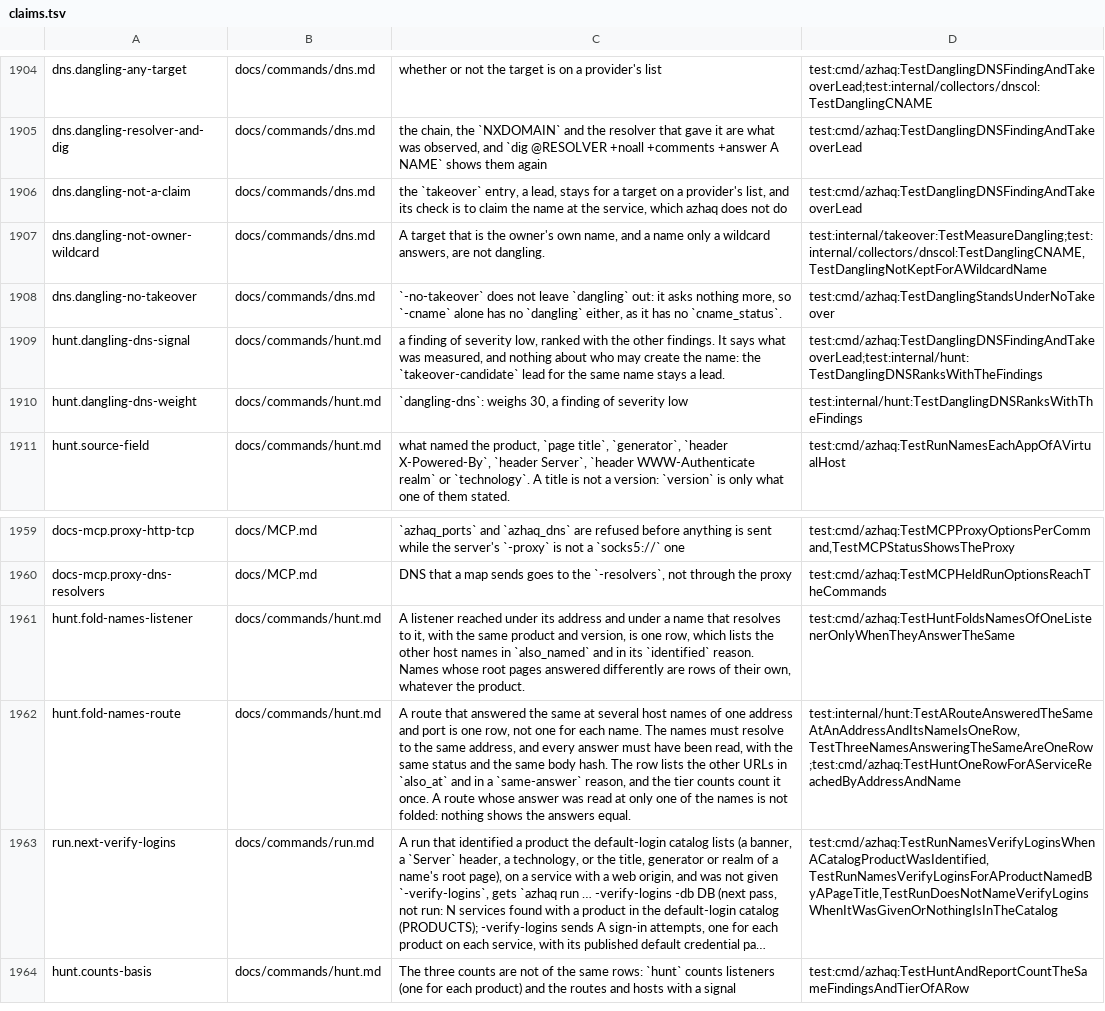
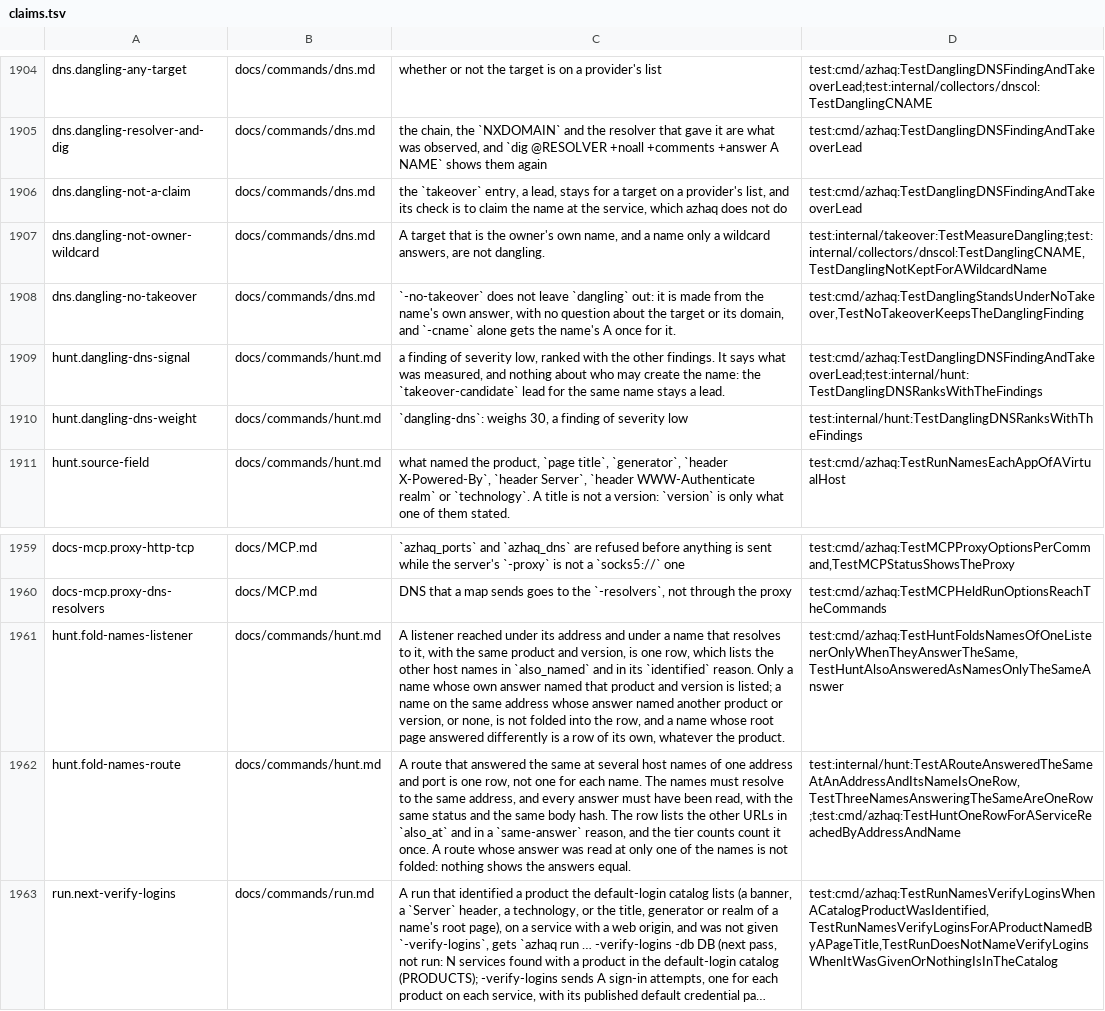
Before and after one commit to lilsadfoqs/azhaq, a TSV file: docs/claims.tsv, drawn as a sheet; only a part is shown, gaps mark what is left out; the shorter side is filled out with more unchanged rows; long unchanged cells end in …; the diff names each change by its address in the sheet, - before the commit and + after, or states it on an @@ line.

Commit message:
fix(hunt): fold only names that answered; keep dangling-dns (#599)
A listener row names only the hosts whose own answer named its product and version (#581).
dns -no-takeover keeps the name's own A and the dangling-dns finding; the takeover lead's
unverified wording is about who can claim the name (#582).

```diff
--- a/docs/claims.tsv
+++ b/docs/claims.tsv
-C1908: …out: it asks nothing more, so `-cname` alone has no `dangling` either, as it has no `cname_status`.
+C1908: …out: it is made from the name's own answer, with no question about the target or its domain, and `-cname` alone gets the name's A once for it.
-D1908: test:cmd/azhaq:TestDanglingStandsUnderNoTakeover
+D1908: test:cmd/azhaq:TestDanglingStandsUnderNoTakeover,TestNoTakeoverKeepsTheDanglingFinding
-C1961: …`identified` reason. Names whose root pages answered differently are rows of their own, whatever…
+C1961: …`identified` reason. Only a name whose own answer named that product and version is listed; a name on the same address whose answer named another product or version, or none, is not folded into the row, and a name whose root page answered differently is a row of its own, whatever…
-D1961: test:cmd/azhaq:TestHuntFoldsNamesOfOneListenerOnlyWhenTheyAnswerTheSame
+D1961: test:cmd/azhaq:TestHuntFoldsNamesOfOneListenerOnlyWhenTheyAnswerTheSame,TestHuntAlsoAnsweredAsNamesOnlyTheSameAnswer
```
Also changed, not shown: 25 other files.
